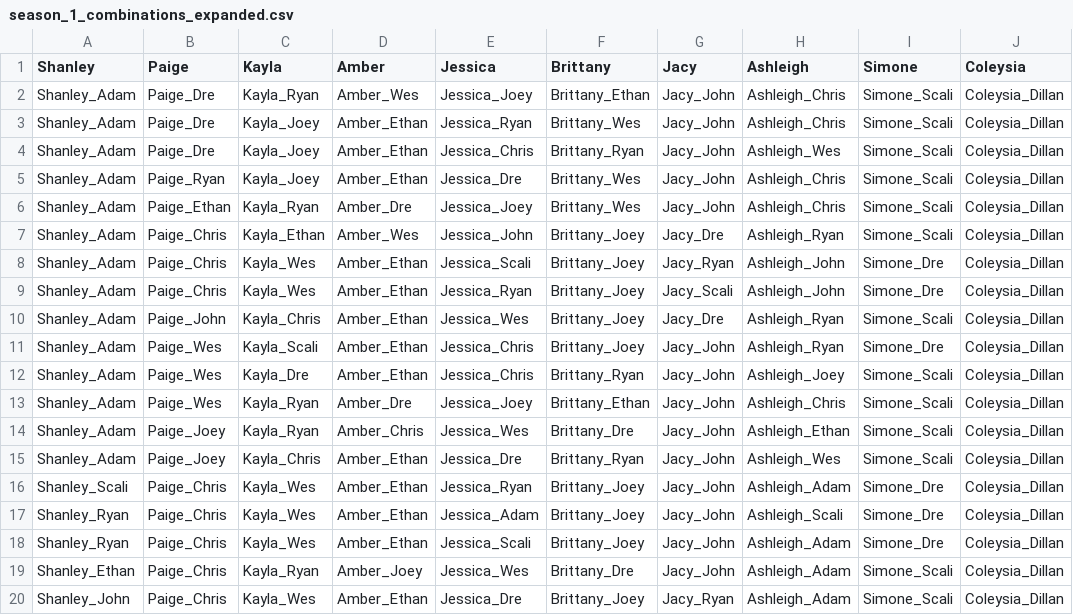
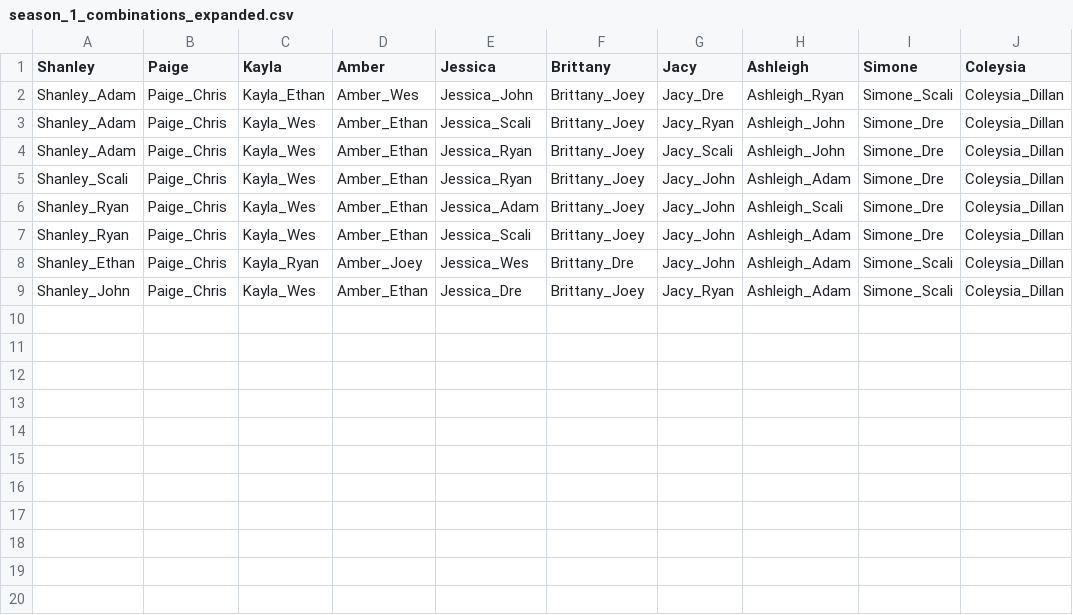
Before and after one commit to khalilchatoo/are-you-the-one, a CSV file: season_1_combinations_expanded.csv, drawn as a sheet.

```diff
--- a/season_1_combinations_expanded.csv
+++ b/season_1_combinations_expanded.csv
@@ -1,7 +1,2 @@
 Shanley,	Paige,	Kayla,	Amber,	Jessica,	Brittany,	Jacy,	Ashleigh,	Simone,	Coleysia
-Shanley_Adam,	Paige_Dre,	Kayla_Ryan,	Amber_Wes,	Jessica_Joey,	Brittany_Ethan,	Jacy_John,	Ashleigh_Chris,	Simone_Scali,	Coleysia_Dillan
-Shanley_Adam,	Paige_Dre,	Kayla_Joey,	Amber_Ethan,	Jessica_Ryan,	Brittany_Wes,	Jacy_John,	Ashleigh_Chris,	Simone_Scali,	Coleysia_Dillan
-Shanley_Adam,	Paige_Dre,	Kayla_Joey,	Amber_Ethan,	Jessica_Chris,	Brittany_Ryan,	Jacy_John,	Ashleigh_Wes,	Simone_Scali,	Coleysia_Dillan
-Shanley_Adam,	Paige_Ryan,	Kayla_Joey,	Amber_Ethan,	Jessica_Dre,	Brittany_Wes,	Jacy_John,	Ashleigh_Chris,	Simone_Scali,	Coleysia_Dillan
-Shanley_Adam,	Paige_Ethan,	Kayla_Ryan,	Amber_Dre,	Jessica_Joey,	Brittany_Wes,	Jacy_John,	Ashleigh_Chris,	Simone_Scali,	Coleysia_Dillan
 Shanley_Adam,	Paige_Chris,	Kayla_Ethan,	Amber_Wes,	Jessica_John,	Brittany_Joey,	Jacy_Dre,	Ashleigh_Ryan,	Simone_Scali,	Coleysia_Dillan
@@ -9,8 +4,2 @@ Shanley_Adam,	Paige_Chris,	Kayla_Wes,	Amber_Ethan,	Jessica_Scali,	Brittany_Joey,
 Shanley_Adam,	Paige_Chris,	Kayla_Wes,	Amber_Ethan,	Jessica_Ryan,	Brittany_Joey,	Jacy_Scali,	Ashleigh_John,	Simone_Dre,	Coleysia_Dillan
-Shanley_Adam,	Paige_John,	Kayla_Chris,	Amber_Ethan,	Jessica_Wes,	Brittany_Joey,	Jacy_Dre,	Ashleigh_Ryan,	Simone_Scali,	Coleysia_Dillan
-Shanley_Adam,	Paige_Wes,	Kayla_Scali,	Amber_Ethan,	Jessica_Chris,	Brittany_Joey,	Jacy_John,	Ashleigh_Ryan,	Simone_Dre,	Coleysia_Dillan
-Shanley_Adam,	Paige_Wes,	Kayla_Dre,	Amber_Ethan,	Jessica_Chris,	Brittany_Ryan,	Jacy_John,	Ashleigh_Joey,	Simone_Scali,	Coleysia_Dillan
-Shanley_Adam,	Paige_Wes,	Kayla_Ryan,	Amber_Dre,	Jessica_Joey,	Brittany_Ethan,	Jacy_John,	Ashleigh_Chris,	Simone_Scali,	Coleysia_Dillan
-Shanley_Adam,	Paige_Joey,	Kayla_Ryan,	Amber_Chris,	Jessica_Wes,	Brittany_Dre,	Jacy_John,	Ashleigh_Ethan,	Simone_Scali,	Coleysia_Dillan
-Shanley_Adam,	Paige_Joey,	Kayla_Chris,	Amber_Ethan,	Jessica_Dre,	Brittany_Ryan,	Jacy_John,	Ashleigh_Wes,	Simone_Scali,	Coleysia_Dillan
 Shanley_Scali,	Paige_Chris,	Kayla_Wes,	Amber_Ethan,	Jessica_Ryan,	Brittany_Joey,	Jacy_John,	Ashleigh_Adam,	Simone_Dre,	Coleysia_Dillan
```
Also changed, not shown: occurrences.csv, 2 other files.
